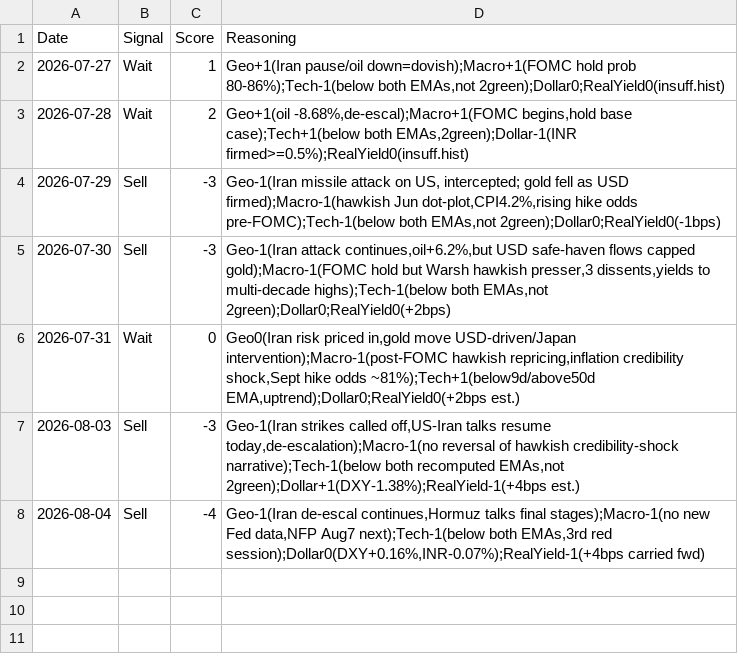
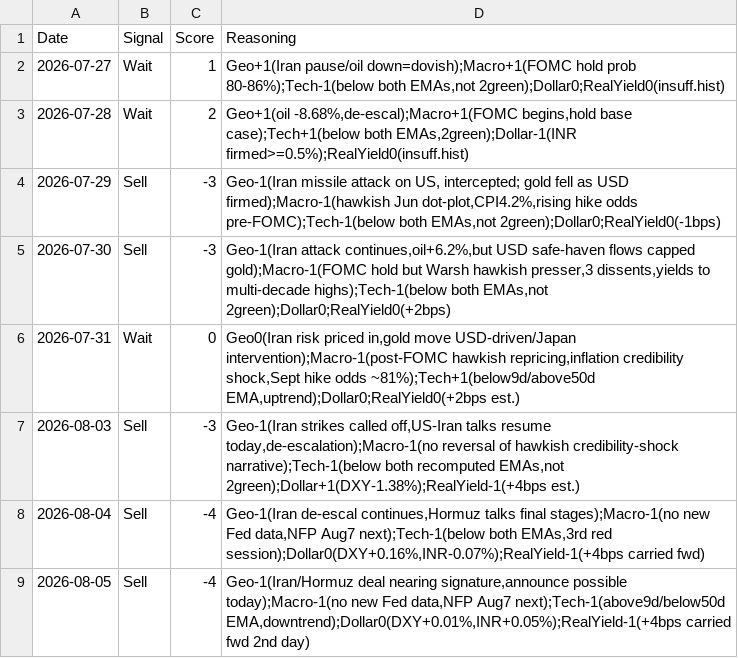
Before and after one commit to divyangshah97/gold-prediction-ai, a CSV file: signals/signals.csv, drawn as a sheet; the diff names each change by its address in the sheet, - before the commit and + after, or states it on an @@ line.

Commit message:
Daily update 2026-08-05: Iran/Hormuz deal nearing signature, downtrend technicals | Signal: Sell (-4)

```diff
--- a/signals/signals.csv
+++ b/signals/signals.csv
+row 9: 2026-08-05 | Sell | -4 | Geo-1(Iran/Hormuz deal nearing signature,announce possible today);Macro-1(no new Fed data,NFP Aug7 next);Tech-1(above9d/below50d EMA,downtrend);Dollar0(DXY+0.01%,INR+0.05%);RealYield-1(+4bps carried fwd 2nd day)
```
Also changed, not shown: prices/prices.csv, 9 other files.
